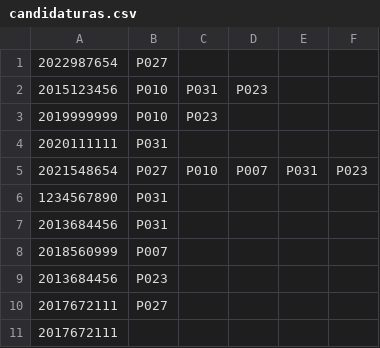
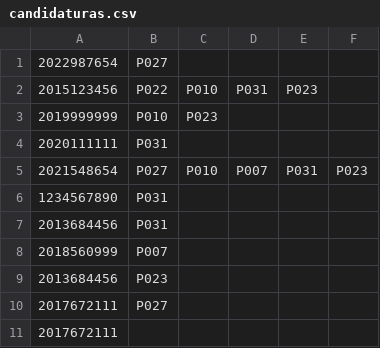
Before and after one commit to AngeloGSilva/PA_TP_2022, a CSV file: candidaturas.csv, drawn as a sheet.

```diff
--- a/candidaturas.csv
+++ b/candidaturas.csv
@@ -1,3 +1,3 @@
 2022987654,P027
-2015123456,P010,P031,P023
+2015123456,P022,P010,P031,P023
 2019999999,P010,P023
```
Also changed, not shown: alunos.csv, 5 other files.
